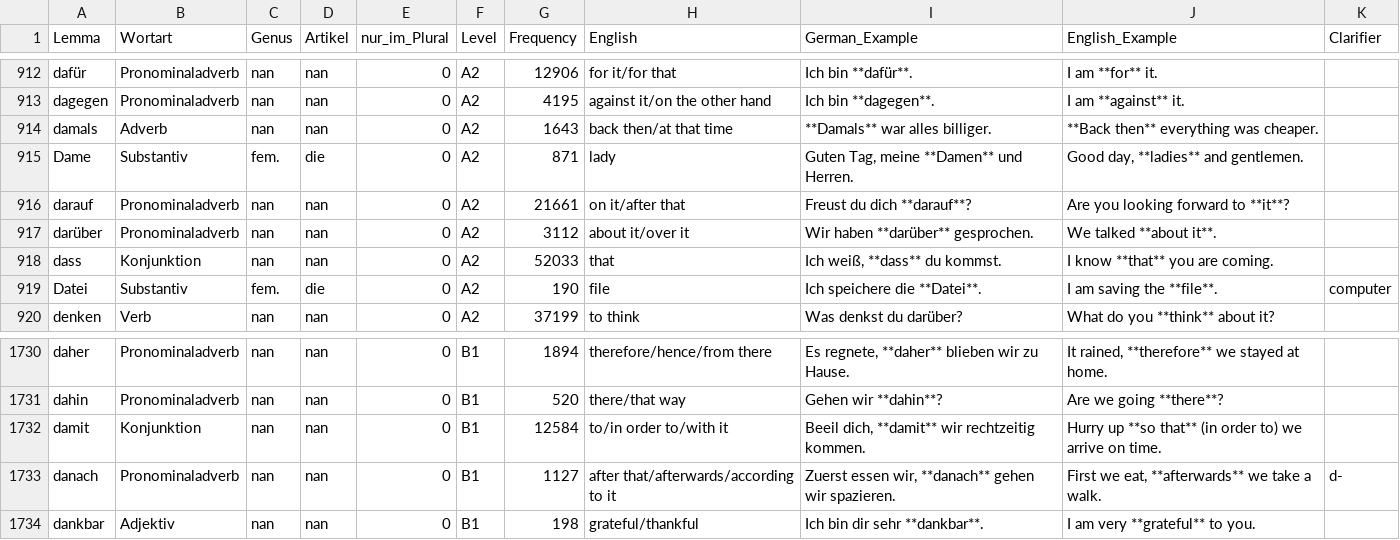
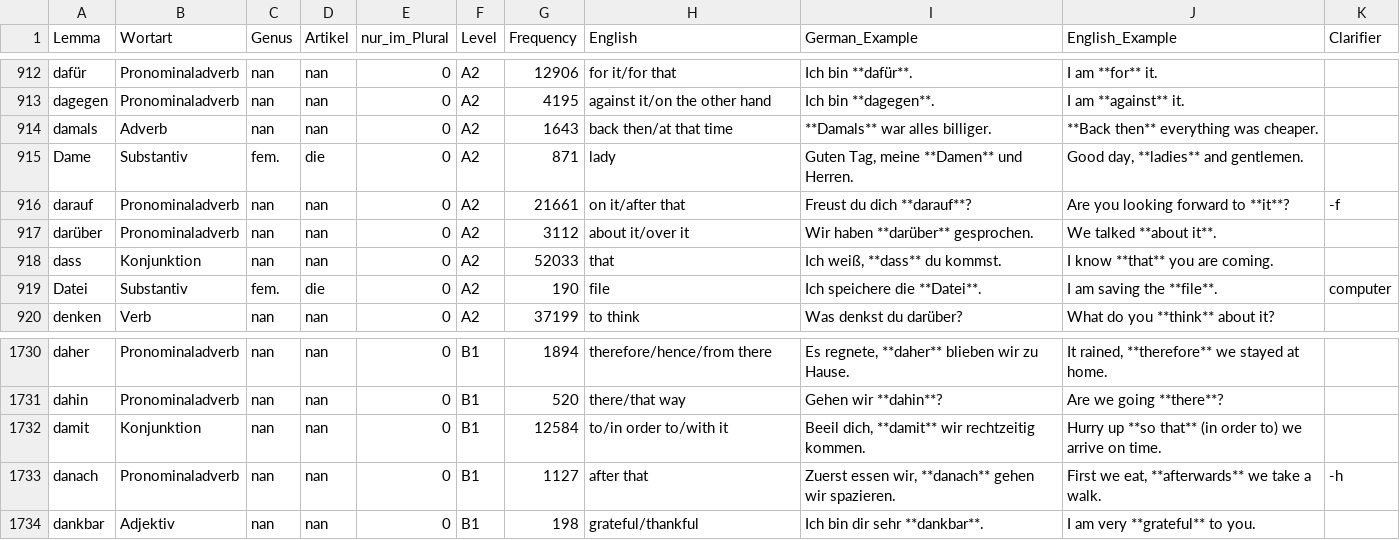
Before and after one commit to hieuristic/flashrecall, a CSV file: goethe_final.csv, drawn as a sheet; only a part is shown, gaps mark what is left out.

```diff
--- a/goethe_final.csv
+++ b/goethe_final.csv
@@ -915,3 +915,3 @@ damals;Adverb;nan;nan;0;A2;1643;back then/at that time;**Damals** war alles bill
 Dame;Substantiv;fem.;die;0;A2;871;lady;Guten Tag, meine **Damen** und Herren.;Good day, **ladies** and gentlemen.;
-darauf;Pronominaladverb;nan;nan;0;A2;21661;on it/after that;Freust du dich **darauf**?;Are you looking forward to **it**?;
+darauf;Pronominaladverb;nan;nan;0;A2;21661;on it/after that;Freust du dich **darauf**?;Are you looking forward to **it**?;-f
 darüber;Pronominaladverb;nan;nan;0;A2;3112;about it/over it;Wir haben **darüber** gesprochen.;We talked **about it**.;
@@ -1732,3 +1732,3 @@ dahin;Pronominaladverb;nan;nan;0;B1;520;there/that way;Gehen wir **dahin**?;Are
 damit;Konjunktion;nan;nan;0;B1;12584;to/in order to/with it;Beeil dich, **damit** wir rechtzeitig kommen.;Hurry up **so that** (in order to) we arrive on time.;
-danach;Pronominaladverb;nan;nan;0;B1;1127;after that/afterwards/according to it;Zuerst essen wir, **danach** gehen wir spazieren.;First we eat, **afterwards** we take a walk.;d-
+danach;Pronominaladverb;nan;nan;0;B1;1127;after that;Zuerst essen wir, **danach** gehen wir spazieren.;First we eat, **afterwards** we take a walk.;-h
 dankbar;Adjektiv;nan;nan;0;B1;198;grateful/thankful;Ich bin dir sehr **dankbar**.;I am very **grateful** to you.;
```
Also changed, not shown: 1 other file.
